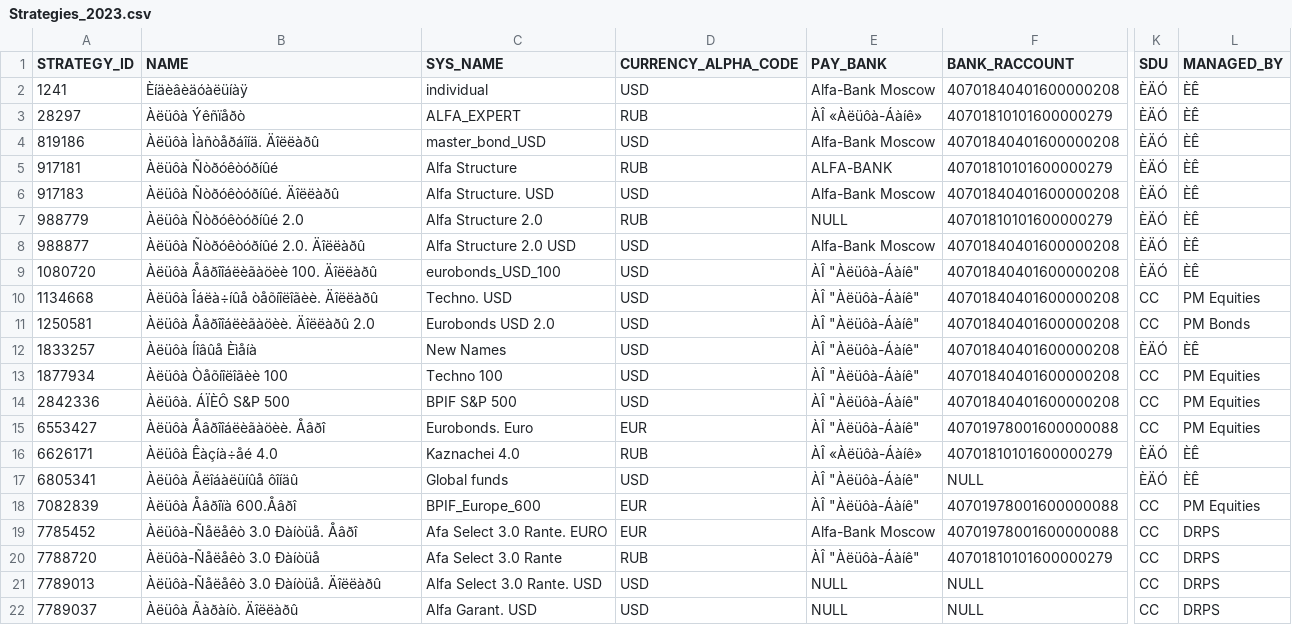
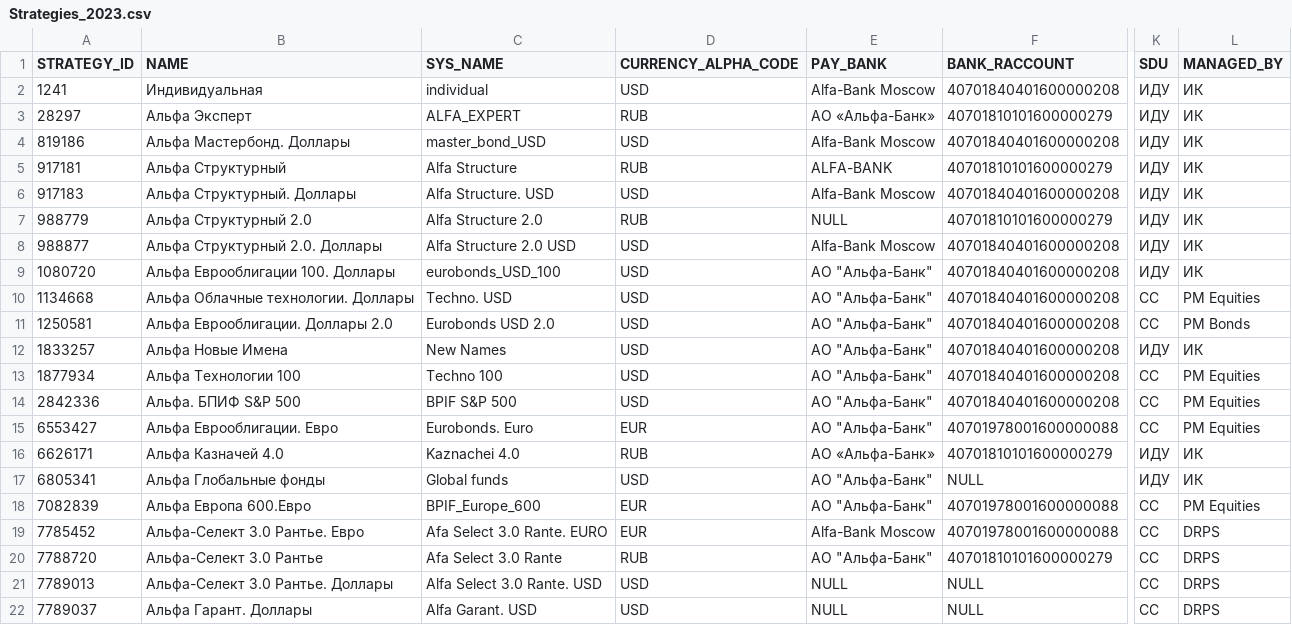
Before and after one commit to dfm5466/neo4j, a CSV file: Strategies_2023.csv, drawn as a sheet; only a part is shown, gaps mark what is left out; the diff covers the shown part only; the diff names each change by its address in the sheet, - before the commit and + after, or states it on an @@ line.

```diff
--- a/Strategies_2023.csv
+++ b/Strategies_2023.csv
-B2 (NAME): Èíäèâèäóàëüíàÿ
+B2 (NAME): Индивидуальная
-K2:K9 (SDU): ÈÄÓ
+K2:K9 (SDU): ИДУ
-L2:L9 (MANAGED_BY): ÈÊ
+L2:L9 (MANAGED_BY): ИК
-B3 (NAME): Àëüôà Ýêñïåðò
+B3 (NAME): Альфа Эксперт
-E3 (PAY_BANK): ÀÎ «Àëüôà-Áàíê»
+E3 (PAY_BANK): АО «Альфа-Банк»
-B4 (NAME): Àëüôà Ìàñòåðáîíä. Äîëëàðû
+B4 (NAME): Альфа Мастербонд. Доллары
-B5 (NAME): Àëüôà Ñòðóêòóðíûé
+B5 (NAME): Альфа Структурный
-B6 (NAME): Àëüôà Ñòðóêòóðíûé. Äîëëàðû
+B6 (NAME): Альфа Структурный. Доллары
-B7 (NAME): Àëüôà Ñòðóêòóðíûé 2.0
+B7 (NAME): Альфа Структурный 2.0
-B8 (NAME): Àëüôà Ñòðóêòóðíûé 2.0. Äîëëàðû
+B8 (NAME): Альфа Структурный 2.0. Доллары
-B9 (NAME): Àëüôà Åâðîîáëèãàöèè 100. Äîëëàðû
+B9 (NAME): Альфа Еврооблигации 100. Доллары
-E9:E15 (PAY_BANK): ÀÎ "Àëüôà-Áàíê"
+E9:E15 (PAY_BANK): АО "Альфа-Банк"
-B10 (NAME): Àëüôà Îáëà÷íûå òåõíîëîãèè. Äîëëàðû
+B10 (NAME): Альфа Облачные технологии. Доллары
-B11 (NAME): Àëüôà Åâðîîáëèãàöèè. Äîëëàðû 2.0
+B11 (NAME): Альфа Еврооблигации. Доллары 2.0
-B12 (NAME): Àëüôà Íîâûå Èìåíà
+B12 (NAME): Альфа Новые Имена
-K12 (SDU): ÈÄÓ
+K12 (SDU): ИДУ
-L12 (MANAGED_BY): ÈÊ
+L12 (MANAGED_BY): ИК
-B13 (NAME): Àëüôà Òåõíîëîãèè 100
+B13 (NAME): Альфа Технологии 100
-B14 (NAME): Àëüôà. ÁÏÈÔ S&P 500
+B14 (NAME): Альфа. БПИФ S&P 500
-B15 (NAME): Àëüôà Åâðîîáëèãàöèè. Åâðî
+B15 (NAME): Альфа Еврооблигации. Евро
-B16 (NAME): Àëüôà Êàçíà÷åé 4.0
+B16 (NAME): Альфа Казначей 4.0
-E16 (PAY_BANK): ÀÎ «Àëüôà-Áàíê»
+E16 (PAY_BANK): АО «Альфа-Банк»
-K16:K17 (SDU): ÈÄÓ
+K16:K17 (SDU): ИДУ
-L16:L17 (MANAGED_BY): ÈÊ
+L16:L17 (MANAGED_BY): ИК
-B17 (NAME): Àëüôà Ãëîáàëüíûå ôîíäû
+B17 (NAME): Альфа Глобальные фонды
-E17:E18 (PAY_BANK): ÀÎ "Àëüôà-Áàíê"
+E17:E18 (PAY_BANK): АО "Альфа-Банк"
-B18 (NAME): Àëüôà Åâðîïà 600.Åâðî
+B18 (NAME): Альфа Европа 600.Евро
-B19 (NAME): Àëüôà-Ñåëåêò 3.0 Ðàíòüå. Åâðî
+B19 (NAME): Альфа-Селект 3.0 Рантье. Евро
-B20 (NAME): Àëüôà-Ñåëåêò 3.0 Ðàíòüå
+B20 (NAME): Альфа-Селект 3.0 Рантье
-E20 (PAY_BANK): ÀÎ "Àëüôà-Áàíê"
+E20 (PAY_BANK): АО "Альфа-Банк"
-B21 (NAME): Àëüôà-Ñåëåêò 3.0 Ðàíòüå. Äîëëàðû
+B21 (NAME): Альфа-Селект 3.0 Рантье. Доллары
-B22 (NAME): Àëüôà Ãàðàíò. Äîëëàðû
+B22 (NAME): Альфа Гарант. Доллары
```
Also changed, not shown: 36 edited cells elsewhere in this file, BPIFs_2023.csv, IIS_2023.csv.
